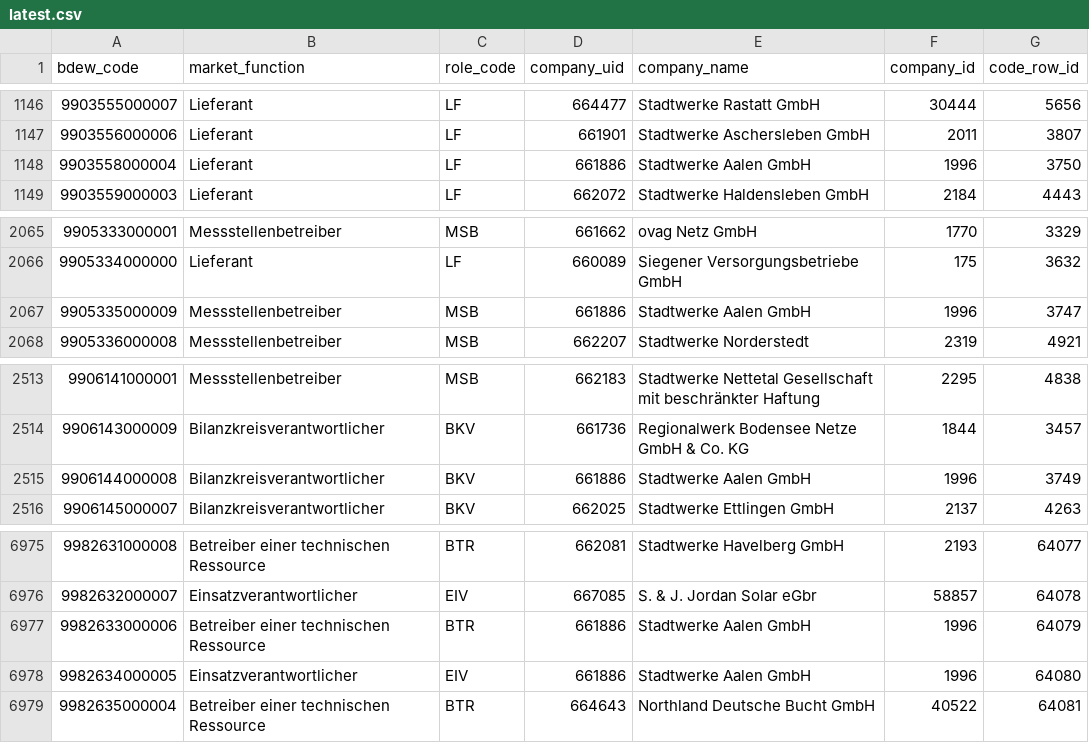
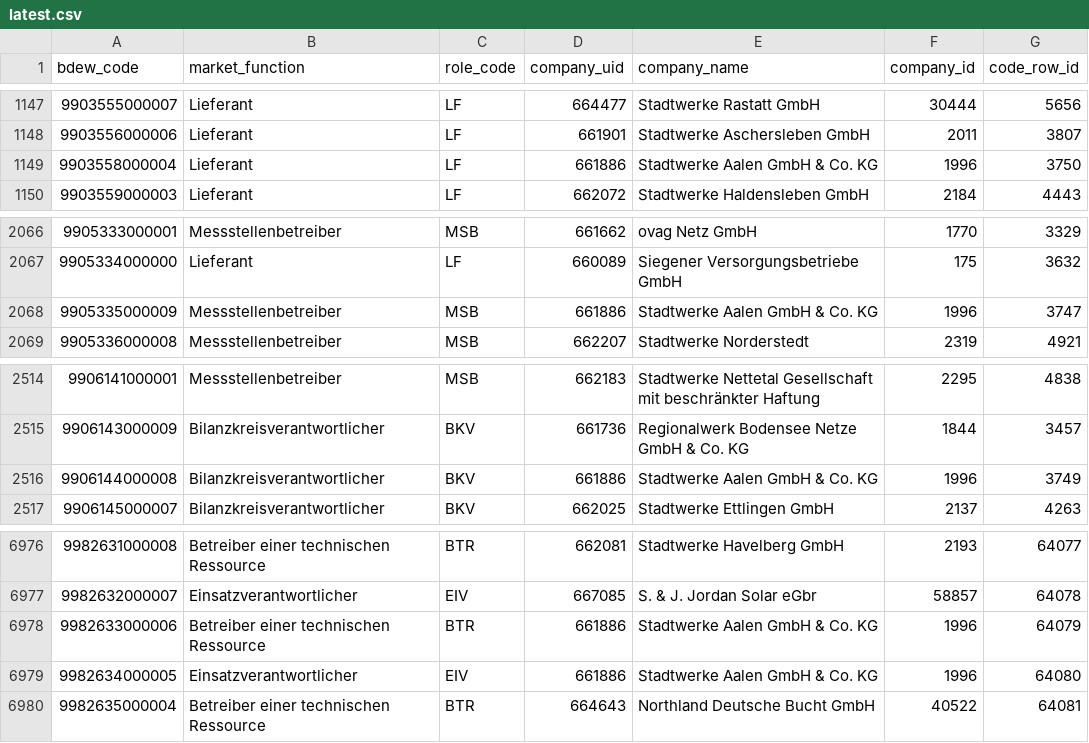
Before and after one commit to adriansprk/mpid-radar, a CSV file: data/latest.csv, drawn as a sheet; only a part is shown, gaps mark what is left out; the diff covers the shown part only.

```diff
--- a/data/latest.csv
+++ b/data/latest.csv
@@ -1147,3 +1148,3 @@ bdew_code,market_function,role_code,company_uid,company_name,company_id,code_row
 9903556000006,Lieferant,LF,661901,Stadtwerke Aschersleben GmbH,2011,3807
-9903558000004,Lieferant,LF,661886,Stadtwerke Aalen GmbH,1996,3750
+9903558000004,Lieferant,LF,661886,Stadtwerke Aalen GmbH & Co. KG,1996,3750
 9903559000003,Lieferant,LF,662072,Stadtwerke Haldensleben GmbH,2184,4443
@@ -2066,3 +2067,3 @@ bdew_code,market_function,role_code,company_uid,company_name,company_id,code_row
 9905334000000,Lieferant,LF,660089,Siegener Versorgungsbetriebe GmbH,175,3632
-9905335000009,Messstellenbetreiber,MSB,661886,Stadtwerke Aalen GmbH,1996,3747
+9905335000009,Messstellenbetreiber,MSB,661886,Stadtwerke Aalen GmbH & Co. KG,1996,3747
 9905336000008,Messstellenbetreiber,MSB,662207,Stadtwerke Norderstedt,2319,4921
@@ -2514,3 +2515,3 @@ bdew_code,market_function,role_code,company_uid,company_name,company_id,code_row
 9906143000009,Bilanzkreisverantwortlicher,BKV,661736,Regionalwerk Bodensee Netze GmbH & Co. KG,1844,3457
-9906144000008,Bilanzkreisverantwortlicher,BKV,661886,Stadtwerke Aalen GmbH,1996,3749
+9906144000008,Bilanzkreisverantwortlicher,BKV,661886,Stadtwerke Aalen GmbH & Co. KG,1996,3749
 9906145000007,Bilanzkreisverantwortlicher,BKV,662025,Stadtwerke Ettlingen GmbH,2137,4263
@@ -6976,4 +6977,4 @@ bdew_code,market_function,role_code,company_uid,company_name,company_id,code_row
 9982632000007,Einsatzverantwortlicher,EIV,667085,S. & J. Jordan Solar eGbr,58857,64078
-9982633000006,Betreiber einer technischen Ressource,BTR,661886,Stadtwerke Aalen GmbH,1996,64079
-9982634000005,Einsatzverantwortlicher,EIV,661886,Stadtwerke Aalen GmbH,1996,64080
+9982633000006,Betreiber einer technischen Ressource,BTR,661886,Stadtwerke Aalen GmbH & Co. KG,1996,64079
+9982634000005,Einsatzverantwortlicher,EIV,661886,Stadtwerke Aalen GmbH & Co. KG,1996,64080
 9982635000004,Betreiber einer technischen Ressource,BTR,664643,Northland Deutsche Bucht GmbH,40522,64081
```
Also changed, not shown: 5 added rows and 4 edited cells elsewhere in this file, 4 other files.
